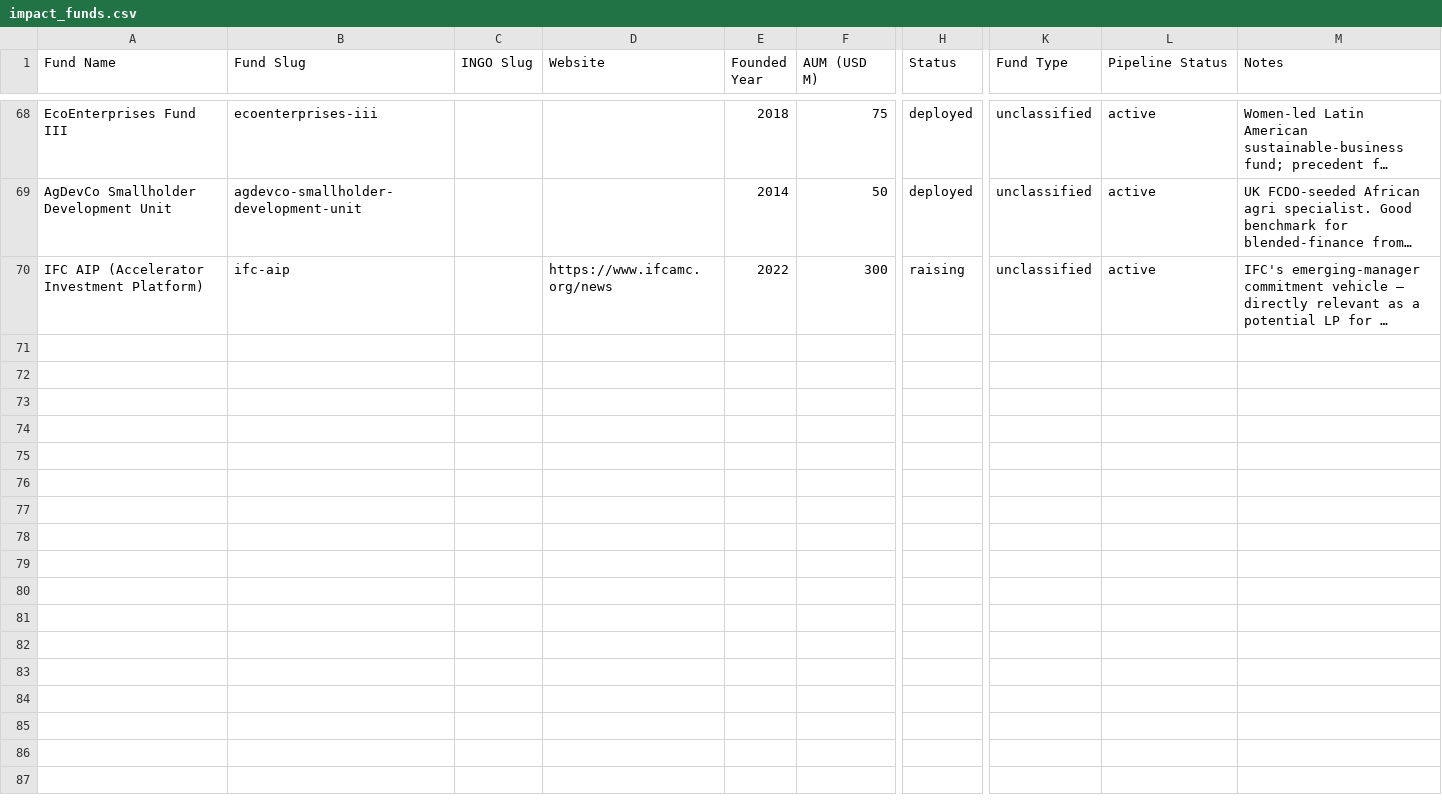
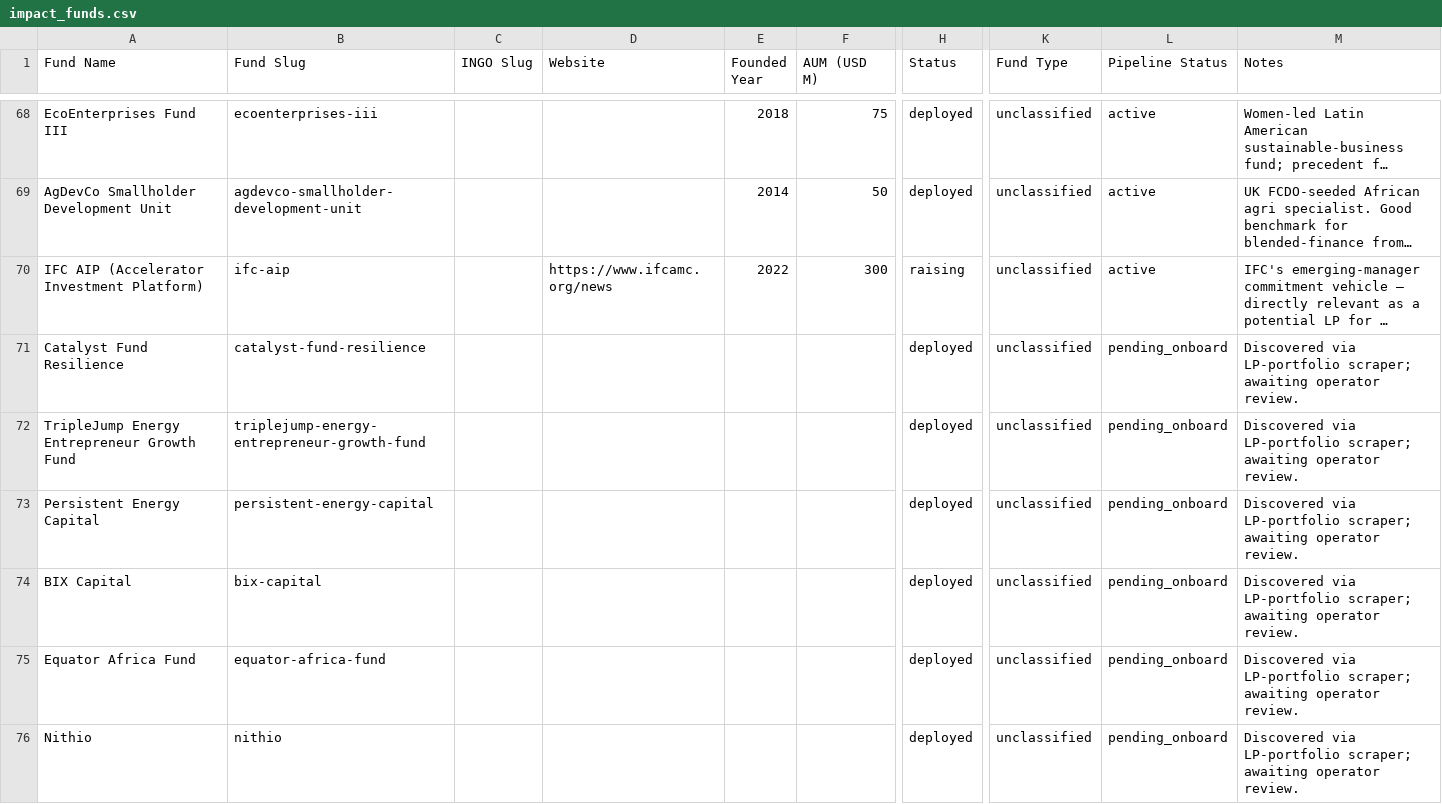
Before and after one commit to nwjt2/Impact, a CSV file: network/catalogue/impact_funds.csv, drawn as a sheet; only a part is shown, gaps mark what is left out; long unchanged cells end in …; rows hold the shown columns only; the diff covers the shown part only; the diff names each change by its address in the sheet, - before the commit and + after, or states it on an @@ line.

```diff
--- a/network/catalogue/impact_funds.csv
+++ b/network/catalogue/impact_funds.csv
+row 71: Catalyst Fund Resilience | catalyst-fund-resilience |  |  |  |  | deployed | unclassified | pending_onboard | Discovered via LP-portfolio scraper; awaiting operator review.
+row 72: TripleJump Energy Entrepreneur Growth Fund | triplejump-energy-entrepreneur-growth-fund |  |  |  |  | deployed | unclassified | pending_onboard | Discovered via LP-portfolio scraper; awaiting operator review.
+row 73: Persistent Energy Capital | persistent-energy-capital |  |  |  |  | deployed | unclassified | pending_onboard | Discovered via LP-portfolio scraper; awaiting operator review.
+row 74: BIX Capital | bix-capital |  |  |  |  | deployed | unclassified | pending_onboard | Discovered via LP-portfolio scraper; awaiting operator review.
+row 75: Equator Africa Fund | equator-africa-fund |  |  |  |  | deployed | unclassified | pending_onboard | Discovered via LP-portfolio scraper; awaiting operator review.
+row 76: Nithio | nithio |  |  |  |  | deployed | unclassified | pending_onboard | Discovered via LP-portfolio scraper; awaiting operator review.
```
Also changed, not shown: 5 added rows elsewhere in this file, network/catalogue/portfolio_companies.csv, network/dashboard_prep/fund_lps.csv, 14 other files.
